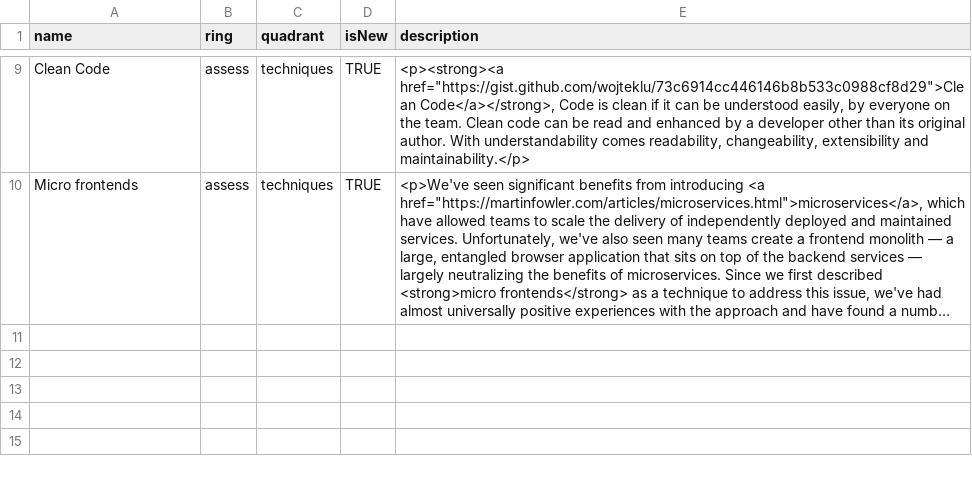
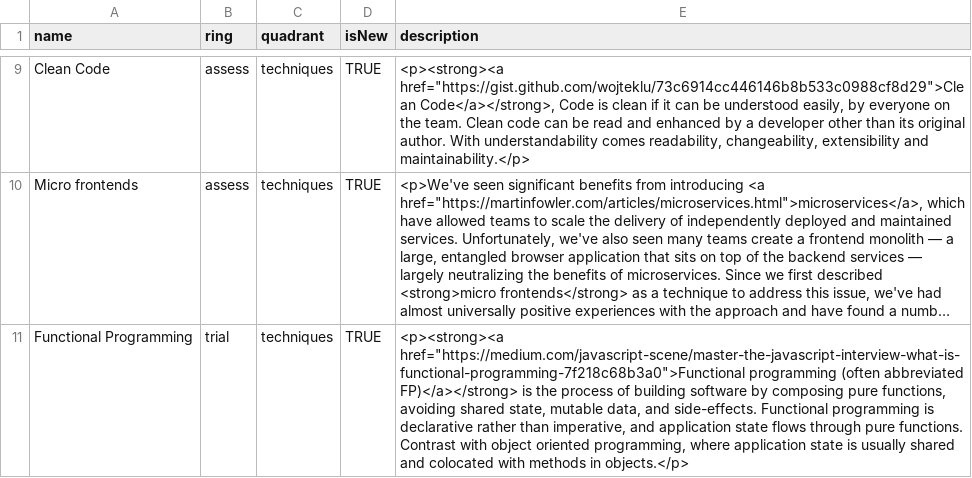
Before and after one commit to rhafner/technology-radar, a CSV file: vi-technology-radar-data.csv, drawn as a sheet; only a part is shown, gaps mark what is left out; long unchanged cells end in …; the diff names each change by its address in the sheet, - before the commit and + after, or states it on an @@ line.

Commit message:
added functional programming

```diff
--- a/vi-technology-radar-data.csv
+++ b/vi-technology-radar-data.csv
+row 11: Functional Programming | trial | techniques | TRUE | <p><strong><a href="https://medium.com/javascript-scene/master-the-javascript-interview-what-is-functional-programming-7f218c68b3a0">Functional programming (often abbreviated FP)</a></strong> is the process of building software by composing pure functions, avoiding shared state, mutable data, and side-effects. Functional programming is declarative rather than imperative, and application state flows through pure functions. Contrast with object oriented programming, where application state is usually shared and colocated with methods in objects.</p>
```
